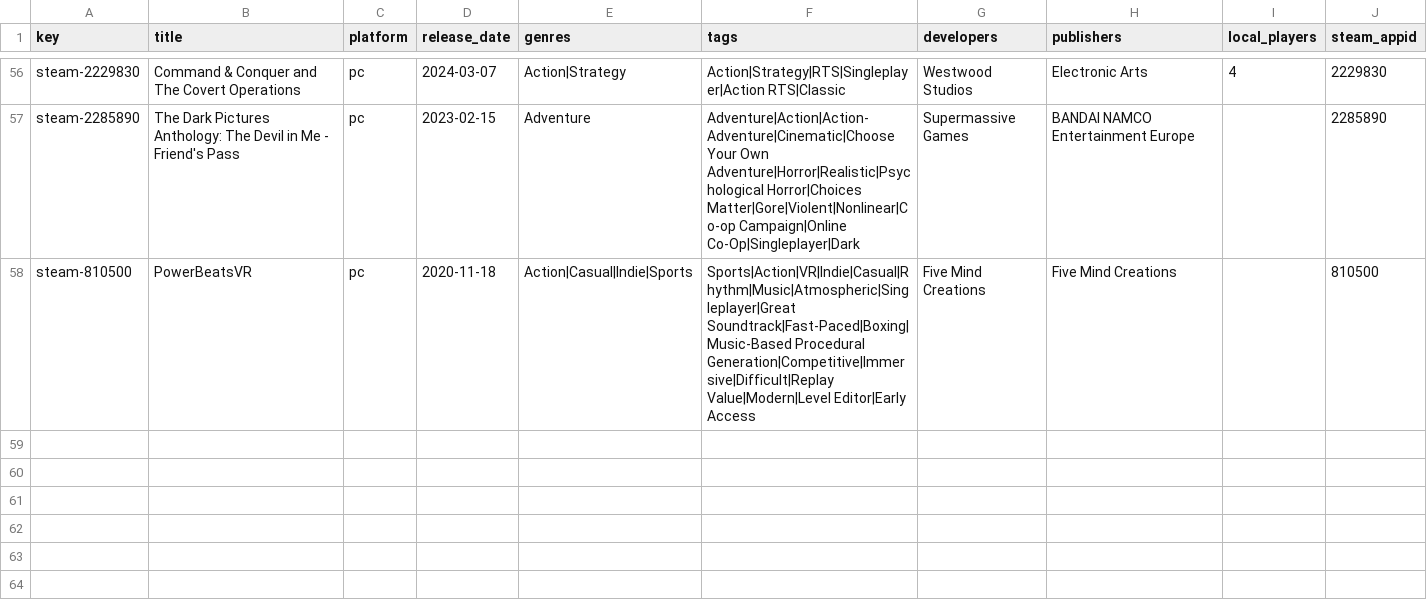
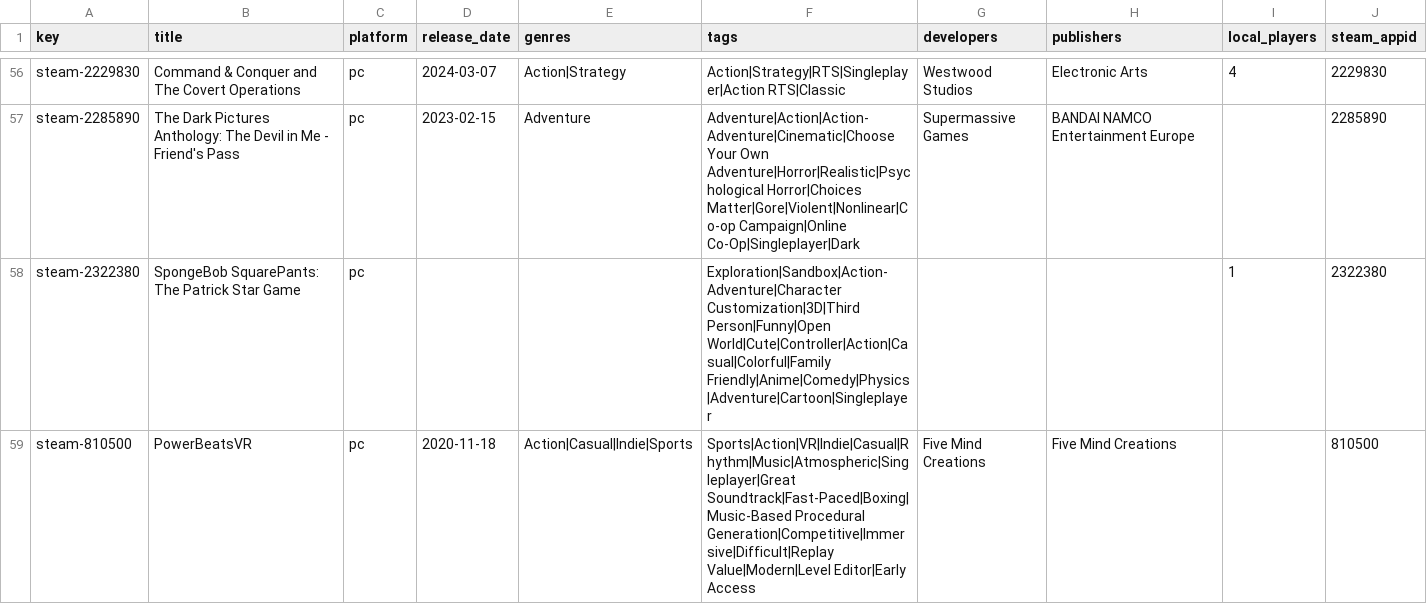
Before and after one commit to jeremybris/PlayOut-metadata, a CSV file: data/steam/14.csv, drawn as a sheet; only a part is shown, gaps mark what is left out; the diff names each change by its address in the sheet, - before the commit and + after, or states it on an @@ line.

```diff
--- a/data/steam/14.csv
+++ b/data/steam/14.csv
+row 58: steam-2322380 | SpongeBob SquarePants: The Patrick Star Game | pc |  |  | Exploration|Sandbox|Action-Adventure|Character Customization|3D|Third Person|Funny|Open World|Cute|Controller|Action|Casual|Colorful|Family Friendly|Anime|Comedy|Physics|Adventure|Cartoon|Singleplayer |  |  | 1 | 2322380
```
